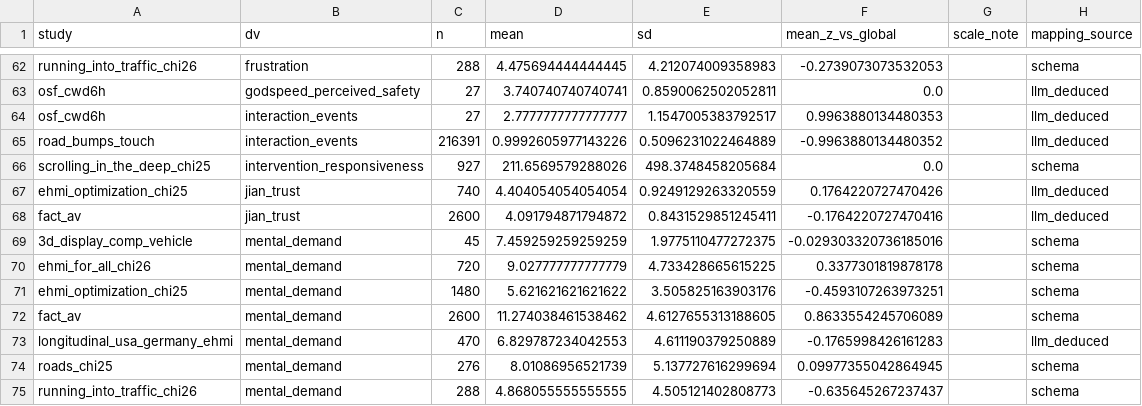
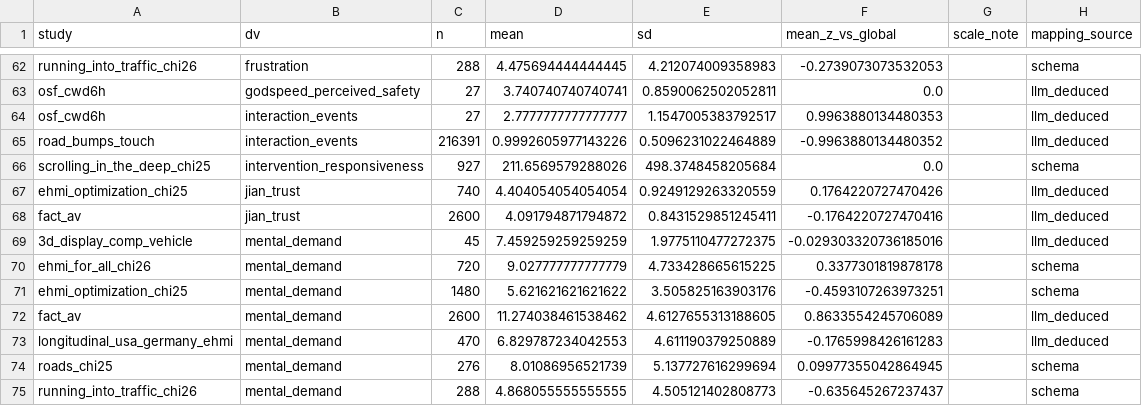
Before and after one commit to M-Colley/dv-standardization-tool, a CSV file: analyses/output_python_full/harmonized_dv_summary.csv, drawn as a sheet; only a part is shown, gaps mark what is left out.

```diff
--- a/analyses/output_python_full/harmonized_dv_summary.csv
+++ b/analyses/output_python_full/harmonized_dv_summary.csv
@@ -68,6 +68,6 @@ ehmi_optimization_chi25,jian_trust,740,4.404054054054054,0.9249129263320559,0.17
 fact_av,jian_trust,2600,4.091794871794872,0.8431529851245411,-0.1764220727470416,,llm_deduced
-3d_display_comp_vehicle,mental_demand,45,7.459259259259259,1.9775110477272375,-0.029303320736185016,,schema
+3d_display_comp_vehicle,mental_demand,45,7.459259259259259,1.9775110477272375,-0.029303320736185016,,llm_deduced
 ehmi_for_all_chi26,mental_demand,720,9.027777777777779,4.733428665615225,0.3377301819878178,,schema
 ehmi_optimization_chi25,mental_demand,1480,5.621621621621622,3.505825163903176,-0.4593107263973251,,schema
-fact_av,mental_demand,2600,11.274038461538462,4.6127655313188605,0.8633554245706089,,schema
+fact_av,mental_demand,2600,11.274038461538462,4.6127655313188605,0.8633554245706089,,llm_deduced
 longitudinal_usa_germany_ehmi,mental_demand,470,6.829787234042553,4.611190379250889,-0.1765998426161283,,llm_deduced
```
Also changed, not shown: analyses/output_python_full/contrast_effects.csv, analyses/output_python_full/harmonized_dv_summary_llm_excluded.csv, 18 other files.
